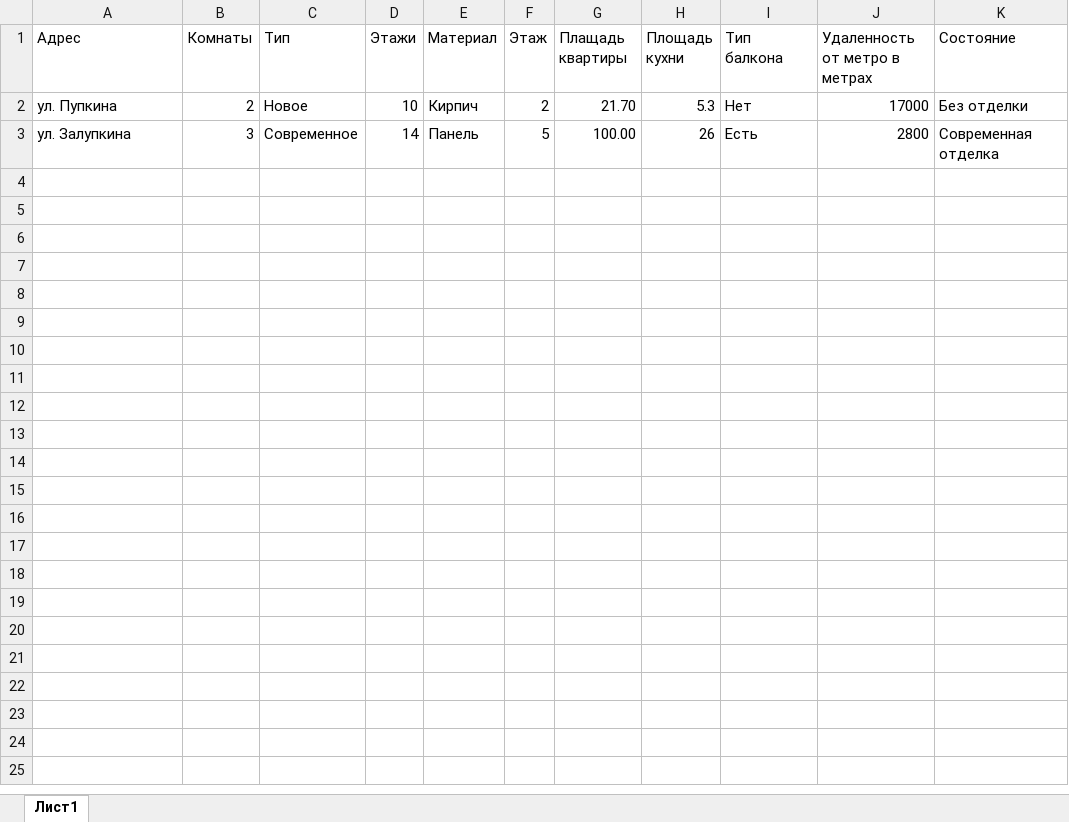
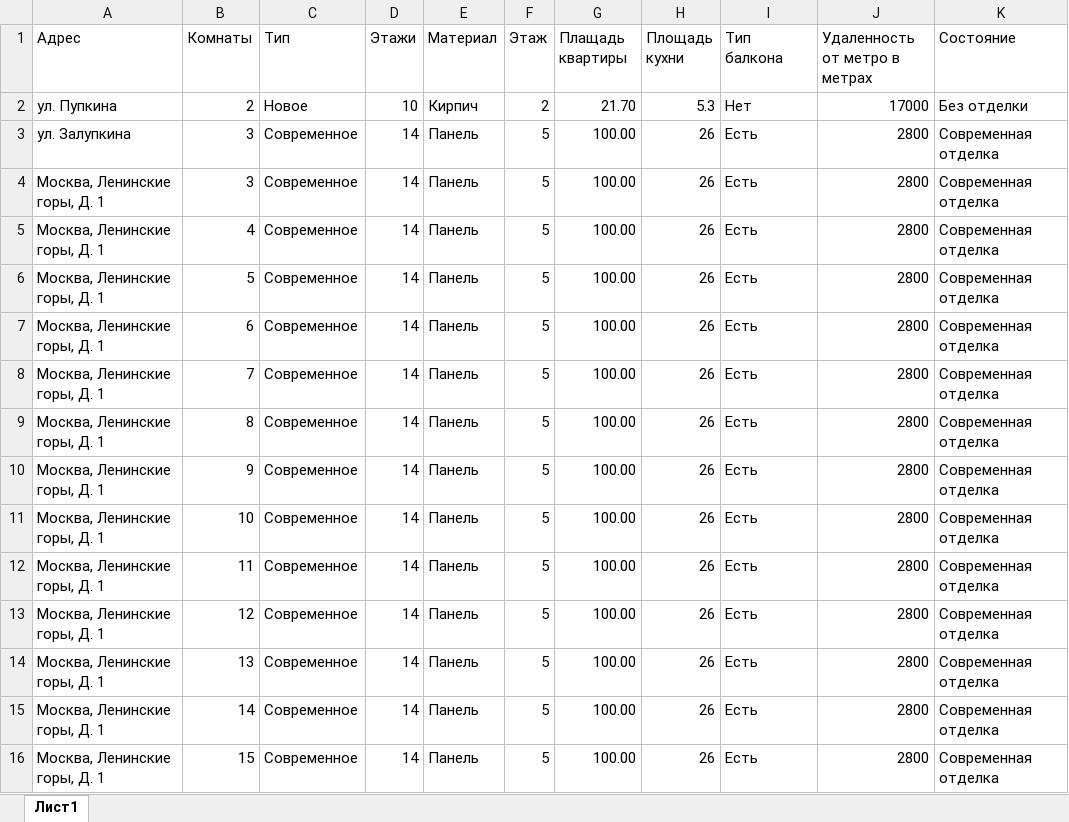
Before and after one commit to charonxnikon/moshack_2022, an Excel workbook: test.xlsx, sheet Лист1, drawn as a sheet; values as stored, in another font and other column widths than the file's, no borders; the diff names each change by its address in the sheet, - before the commit and + after, or states it on an @@ line.

```diff
--- a/test.xlsx (sheet Лист1)
+++ b/test.xlsx (sheet Лист1)
+row 4: Москва, Ленинские горы, Д. 1 | 3 | Современное | 14 | Панель | 5 | 100.00 | 26 | Есть | 2800 | Современная отделка
+row 5: Москва, Ленинские горы, Д. 1 | 4 | Современное | 14 | Панель | 5 | 100.00 | 26 | Есть | 2800 | Современная отделка
+row 6: Москва, Ленинские горы, Д. 1 | 5 | Современное | 14 | Панель | 5 | 100.00 | 26 | Есть | 2800 | Современная отделка
+row 7: Москва, Ленинские горы, Д. 1 | 6 | Современное | 14 | Панель | 5 | 100.00 | 26 | Есть | 2800 | Современная отделка
+row 8: Москва, Ленинские горы, Д. 1 | 7 | Современное | 14 | Панель | 5 | 100.00 | 26 | Есть | 2800 | Современная отделка
+row 9: Москва, Ленинские горы, Д. 1 | 8 | Современное | 14 | Панель | 5 | 100.00 | 26 | Есть | 2800 | Современная отделка
+row 10: Москва, Ленинские горы, Д. 1 | 9 | Современное | 14 | Панель | 5 | 100.00 | 26 | Есть | 2800 | Современная отделка
+row 11: Москва, Ленинские горы, Д. 1 | 10 | Современное | 14 | Панель | 5 | 100.00 | 26 | Есть | 2800 | Современная отделка
+row 12: Москва, Ленинские горы, Д. 1 | 11 | Современное | 14 | Панель | 5 | 100.00 | 26 | Есть | 2800 | Современная отделка
+row 13: Москва, Ленинские горы, Д. 1 | 12 | Современное | 14 | Панель | 5 | 100.00 | 26 | Есть | 2800 | Современная отделка
+row 14: Москва, Ленинские горы, Д. 1 | 13 | Современное | 14 | Панель | 5 | 100.00 | 26 | Есть | 2800 | Современная отделка
+row 15: Москва, Ленинские горы, Д. 1 | 14 | Современное | 14 | Панель | 5 | 100.00 | 26 | Есть | 2800 | Современная отделка
+row 16: Москва, Ленинские горы, Д. 1 | 15 | Современное | 14 | Панель | 5 | 100.00 | 26 | Есть | 2800 | Современная отделка
```
Also changed, not shown: 2 other files.
